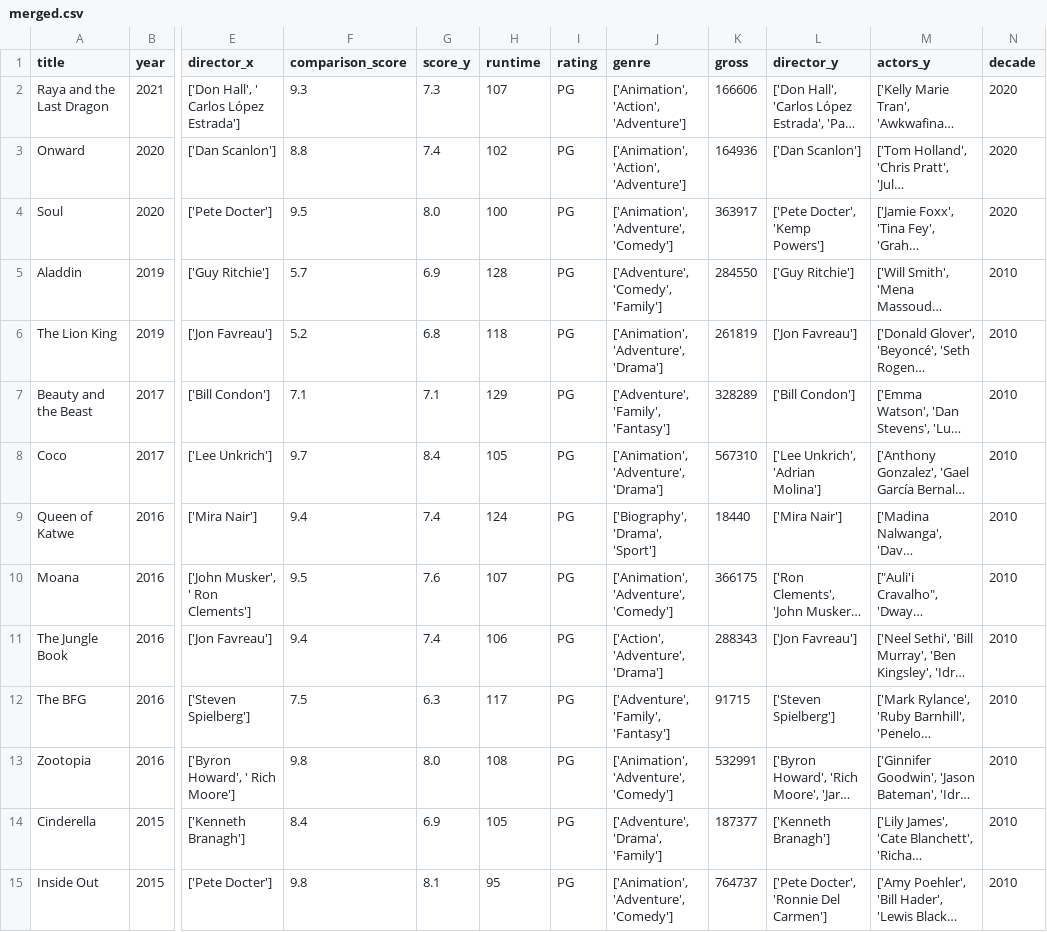
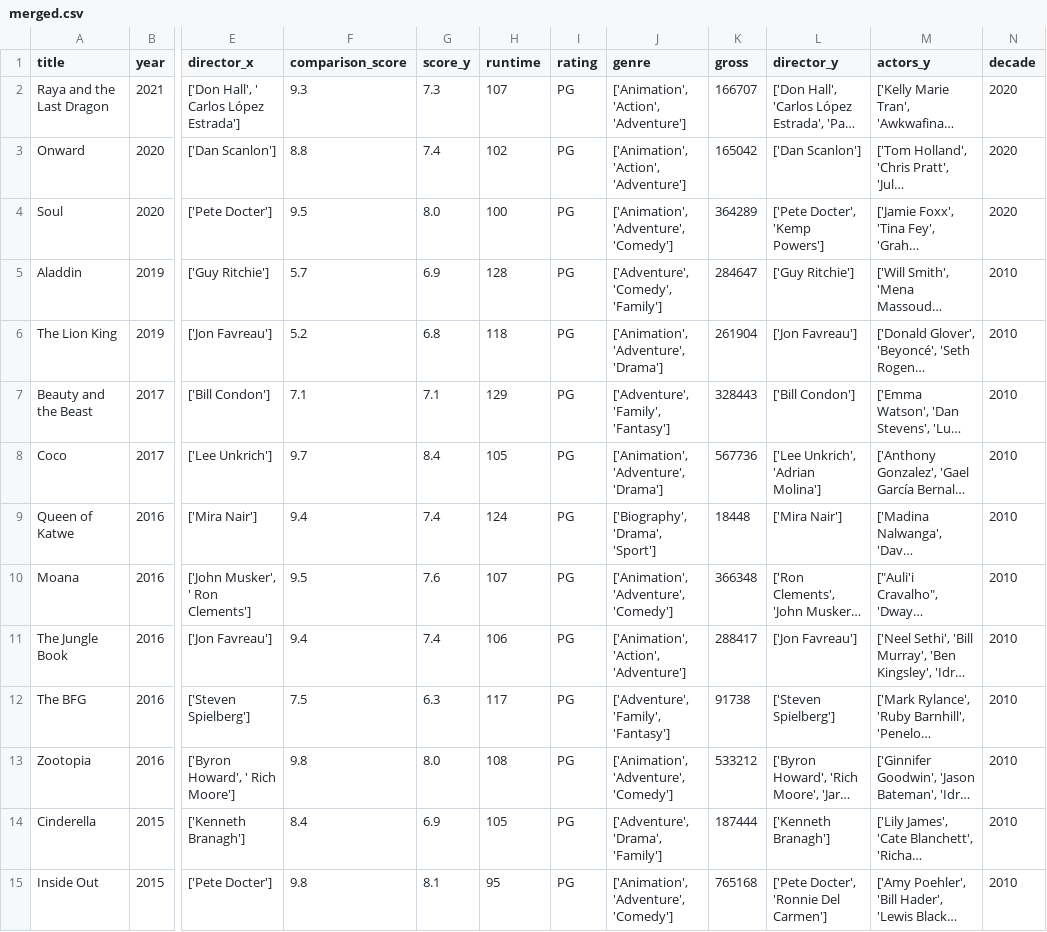
Before and after one commit to oliviahanks/Movies, a CSV file: disney_movie_analysis/data/merged.csv, drawn as a sheet; only a part is shown, gaps mark what is left out; long unchanged cells end in …; the diff covers the shown part only; the diff names each change by its address in the sheet, - before the commit and + after, or states it on an @@ line.

```diff
--- a/disney_movie_analysis/data/merged.csv
+++ b/disney_movie_analysis/data/merged.csv
-K2 (gross): 166606
+K2 (gross): 166707
-K3 (gross): 164936
+K3 (gross): 165042
-K4 (gross): 363917
+K4 (gross): 364289
-K5 (gross): 284550
+K5 (gross): 284647
-K6 (gross): 261819
+K6 (gross): 261904
-K7 (gross): 328289
+K7 (gross): 328443
-K8 (gross): 567310
+K8 (gross): 567736
-K9 (gross): 18440
+K9 (gross): 18448
-K10 (gross): 366175
+K10 (gross): 366348
-J11 (genre): ['Action', 'Adventure', 'Drama']
+J11 (genre): ['Animation', 'Action', 'Adventure']
-K11 (gross): 288343
+K11 (gross): 288417
-K12 (gross): 91715
+K12 (gross): 91738
-K13 (gross): 532991
+K13 (gross): 533212
-K14 (gross): 187377
+K14 (gross): 187444
-K15 (gross): 764737
+K15 (gross): 765168
```
Also changed, not shown: 81 edited cells elsewhere in this file, disney_movie_analysis/data/imdb.csv, disney_movie_analysis/data/imdb_raw.csv, 3 other files.
